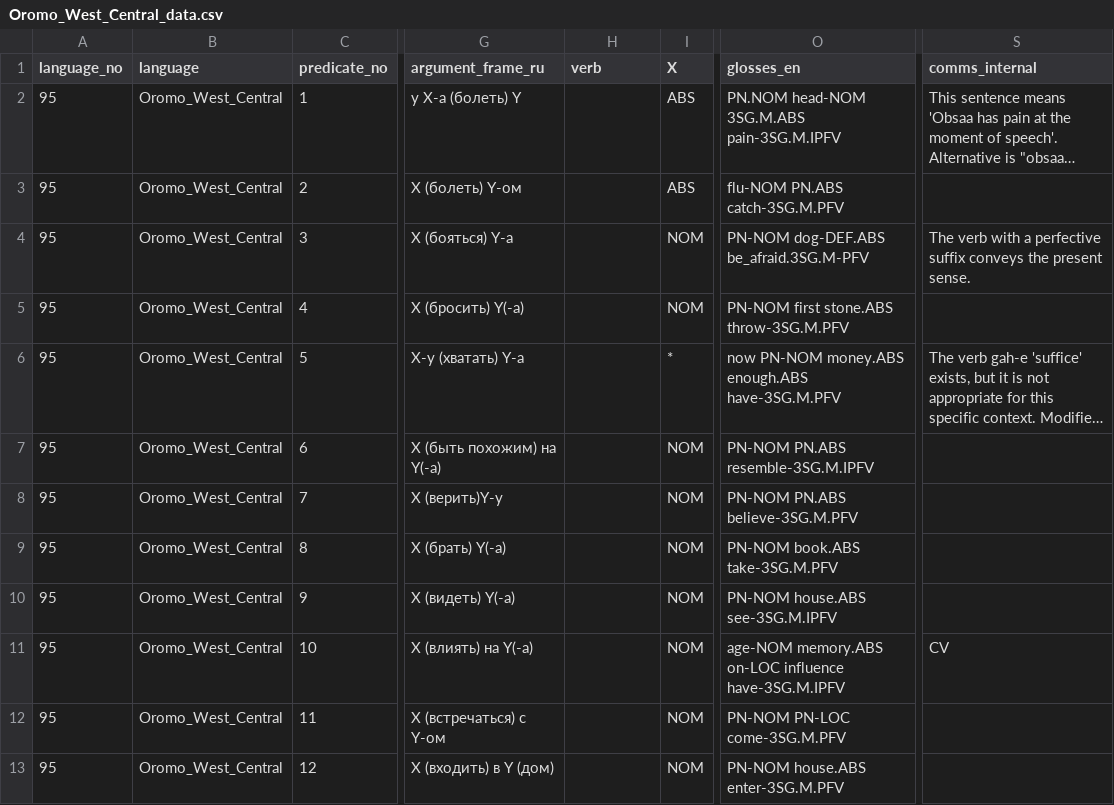
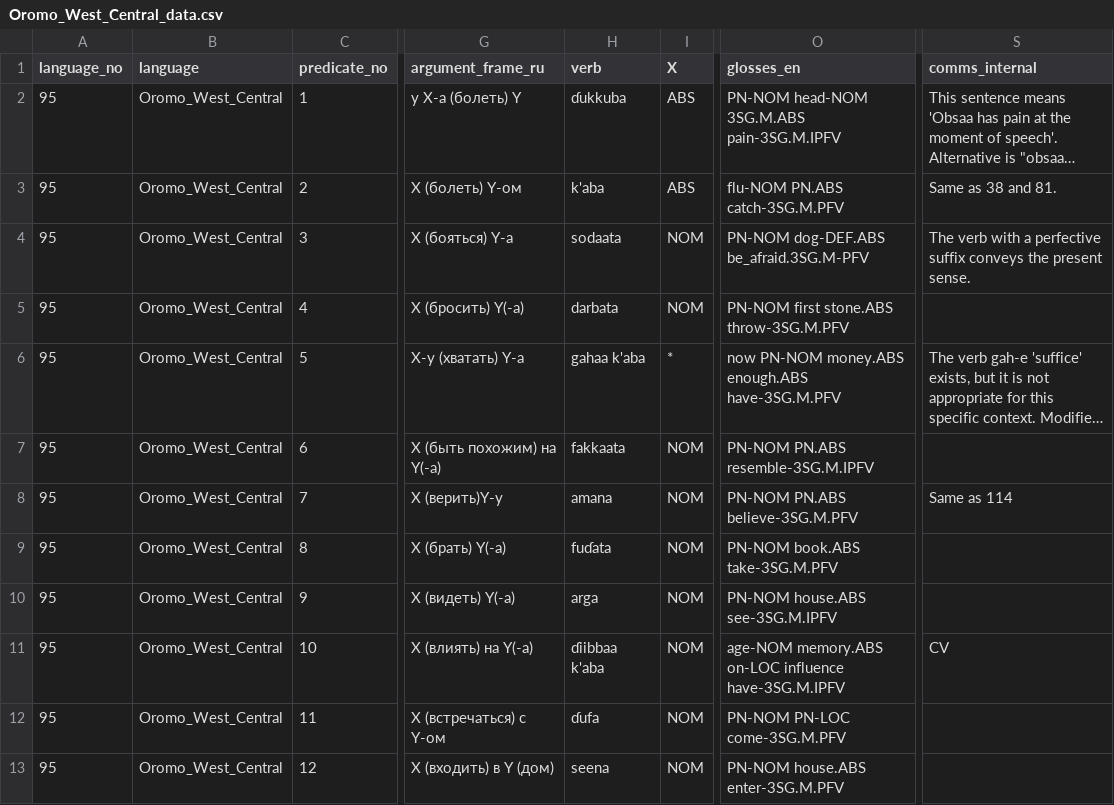
Before and after one commit to macleginn/bivaltyp, a CSV file: data/langtables/Oromo_West_Central_data.csv, drawn as a sheet; only a part is shown, gaps mark what is left out; long unchanged cells end in …; the diff covers the shown part only; the diff names each change by its address in the sheet, - before the commit and + after, or states it on an @@ line.

Commit message:
Add files via upload

```diff
--- a/data/langtables/Oromo_West_Central_data.csv
+++ b/data/langtables/Oromo_West_Central_data.csv
-H2 (verb): (empty)
+H2 (verb): ɗukkuba
-O2 (glosses_en): PN.NOM head-NOM 3SG.M.ABS pain-3SG.M.IPFV
+O2 (glosses_en): PN-NOM head-NOM 3SG.M.ABS pain-3SG.M.IPFV
-H3 (verb): (empty)
+H3 (verb): k'aba
-S3 (comms_internal): (empty)
+S3 (comms_internal): Same as 38 and 81.
-H4 (verb): (empty)
+H4 (verb): sodaata
-H5 (verb): (empty)
+H5 (verb): darbata
-H6 (verb): (empty)
+H6 (verb): gahaa k'aba
-H7 (verb): (empty)
+H7 (verb): fakkaata
-H8 (verb): (empty)
+H8 (verb): amana
-S8 (comms_internal): (empty)
+S8 (comms_internal): Same as 114
-H9 (verb): (empty)
+H9 (verb): fuɗata
-H10 (verb): (empty)
+H10 (verb): arga
-H11 (verb): (empty)
+H11 (verb): ɗiibbaa k'aba
-H12 (verb): (empty)
+H12 (verb): ɗufa
-H13 (verb): (empty)
+H13 (verb): seena
```
Also changed, not shown: 166 edited cells elsewhere in this file.
